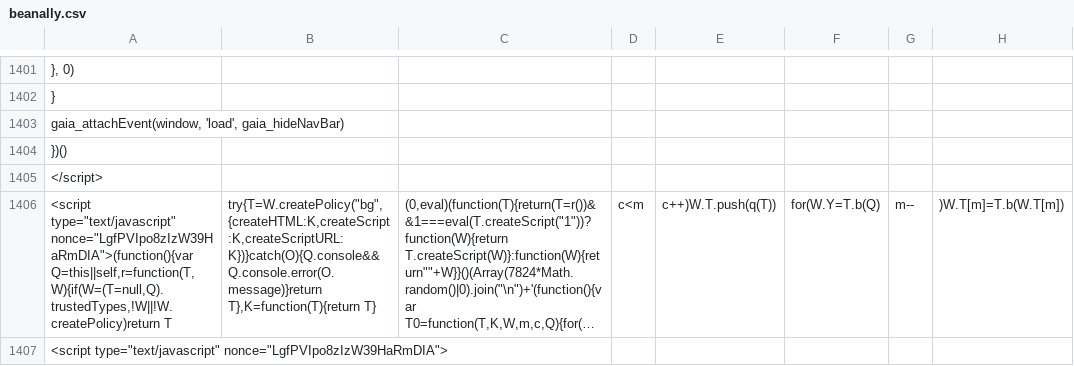
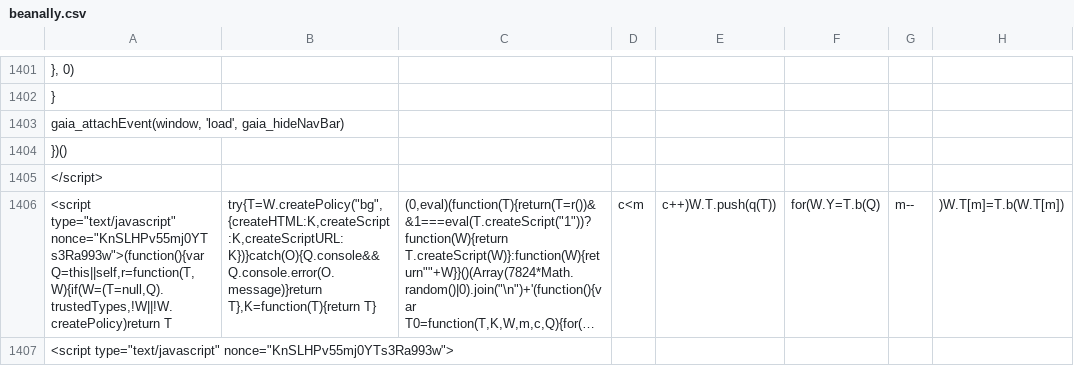
Before and after one commit to duallain/beanally, a CSV file: beanally.csv, drawn as a sheet; only a part is shown, gaps mark what is left out; long unchanged cells end in …; the diff covers the shown part only; the diff names each change by its address in the sheet, - before the commit and + after, or states it on an @@ line.

```diff
--- a/beanally.csv
+++ b/beanally.csv
-A1406: <script type="text/javascript" nonce="LgfPVIpo8zIzW39HaRmDIA">(function(){var Q=this||self,r=function(T,W){if(W=(T=null,Q).trustedTypes,!W||!W.createPolicy)return T
+A1406: <script type="text/javascript" nonce="KnSLHPv55mj0YTs3Ra993w">(function(){var Q=this||self,r=function(T,W){if(W=(T=null,Q).trustedTypes,!W||!W.createPolicy)return T
-A1407: <script type="text/javascript" nonce="LgfPVIpo8zIzW39HaRmDIA">
+A1407: <script type="text/javascript" nonce="KnSLHPv55mj0YTs3Ra993w">
```
Also changed, not shown: 12 edited cells elsewhere in this file.
